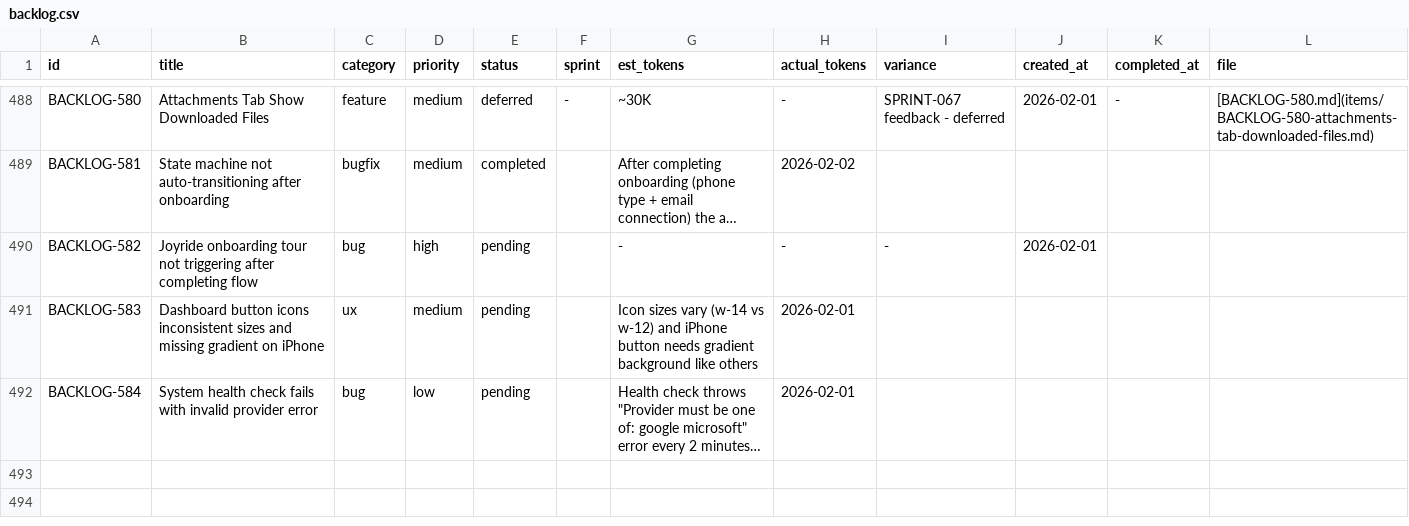
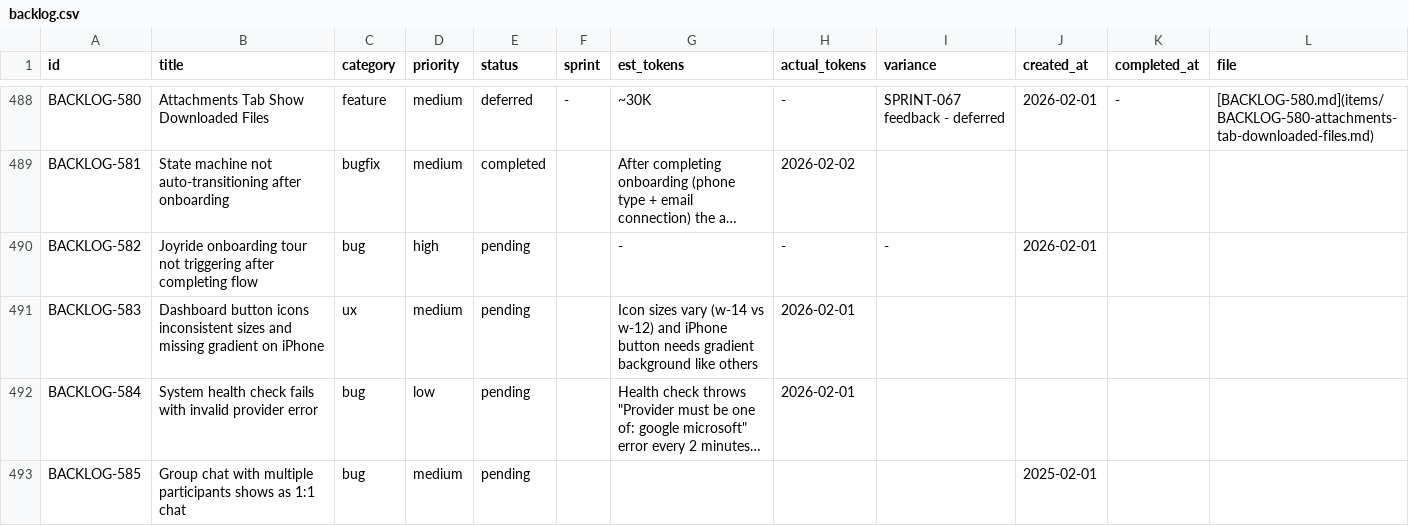
Before and after one commit to 5hdaniel/Mad, a CSV file: .claude/plans/backlog/data/backlog.csv, drawn as a sheet; only a part is shown, gaps mark what is left out; long unchanged cells end in …; the diff names each change by its address in the sheet, - before the commit and + after, or states it on an @@ line.

```diff
--- a/.claude/plans/backlog/data/backlog.csv
+++ b/.claude/plans/backlog/data/backlog.csv
+row 493: BACKLOG-585 | Group chat with multiple participants shows as 1:1 chat | bug | medium | pending |  |  |  |  | 2025-02-01
```
Also changed, not shown: 2 other files.
